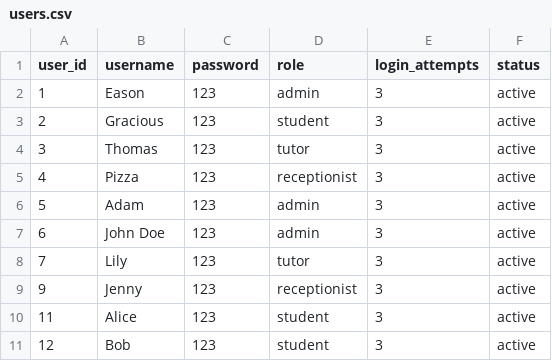
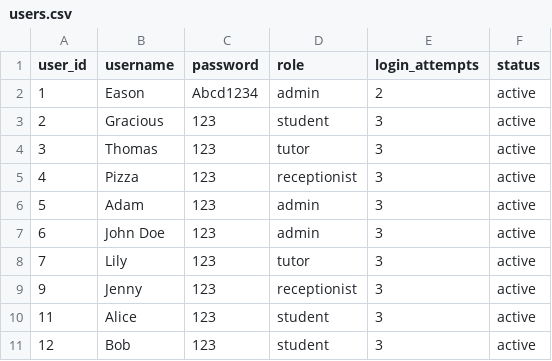
Before and after one commit to connosieur-francais/TuitionCenterManagementSystem, a CSV file: src/tcms/data/users.csv, drawn as a sheet.

Commit message:
Added login message

```diff
--- a/src/tcms/data/users.csv
+++ b/src/tcms/data/users.csv
@@ -1,3 +1,3 @@
 user_id,username,password,role,login_attempts,status
-1,Eason,123,admin,3,active
+1,Eason,Abcd1234,admin,2,active
 2,Gracious,123,student,3,active
```
Also changed, not shown: 3 other files.
